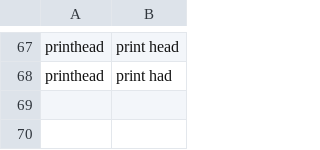
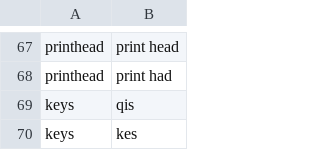
Before and after one commit to MartinRykfors/knausj_talon, a CSV file: settings/words_to_replace.csv, drawn as a sheet; only a part is shown, gaps mark what is left out; the diff names each change by its address in the sheet, - before the commit and + after, or states it on an @@ line.

Commit message:
Some words to replace for word `keys`

```diff
--- a/settings/words_to_replace.csv
+++ b/settings/words_to_replace.csv
+row 69: keys | qis
+row 70: keys | kes
```
